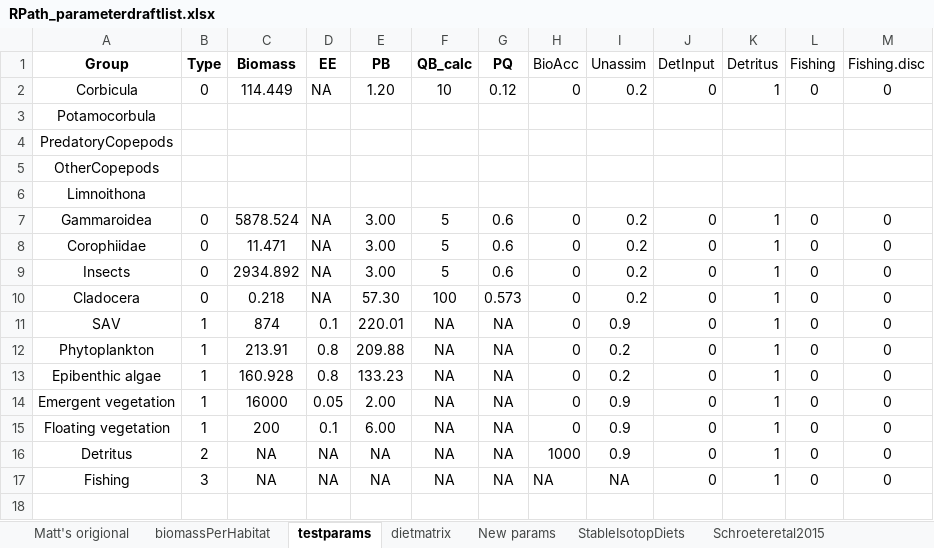
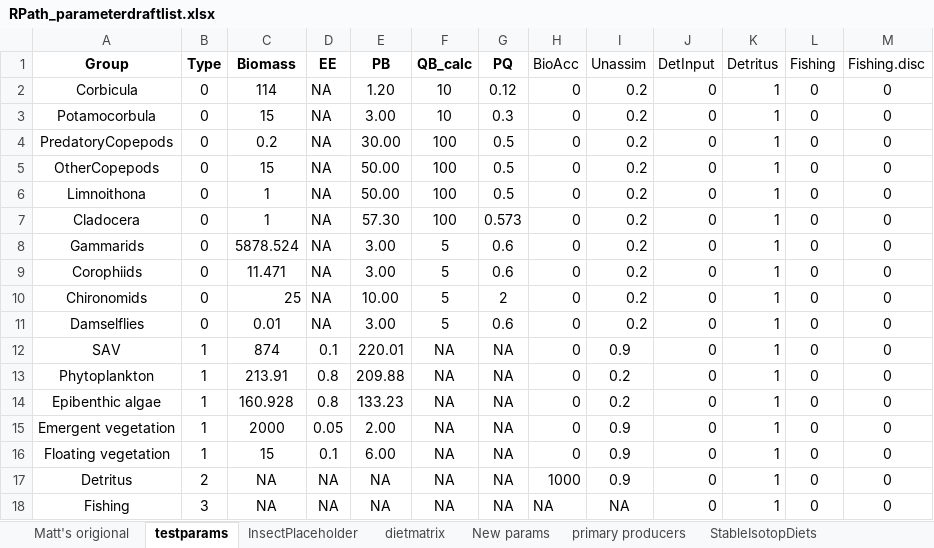
Before and after one commit to InteragencyEcologicalProgram/FoodwebModel, an Excel workbook: MattsRpath/RPath_parameterdraftlist.xlsx, sheet testparams, drawn as a sheet; values as stored, in another font and other column widths than the file's, no borders; removed rows and columns are numbered as before the commit, all else as after; the diff names each change by its address in the sheet, - before the commit and + after, or states it on an @@ line.

Commit message:
Preping ecopath models and biomass estimates for BDSC

```diff
--- a/MattsRpath/RPath_parameterdraftlist.xlsx (sheet testparams)
+++ b/MattsRpath/RPath_parameterdraftlist.xlsx (sheet testparams)
-sheet tab: biomassPerHabitat
+sheet tab: InsectPlaceholder
+sheet tab: primary producers
@@ sheet tab order changed: Matt's origional | testparams | InsectPlaceholder | dietmatrix | New params | primary producers | StableIsotopDiets @@
-C2 (Biomass): 114.449
+C2 (Biomass): 114
-B3:B6 (Type): (empty)
+B3:B6 (Type): 0
-C3 (Biomass): (empty)
+C3 (Biomass): 15
-D3:D6 (EE): (empty)
+D3:D6 (EE): NA
-E3 (PB): (empty)
+E3 (PB): 3.00
-F3 (QB_calc): (empty)
+F3 (QB_calc): 10
-G3 (PQ): (empty)
+G3 (PQ): 0.3
-H3:H6 (BioAcc): (empty)
+H3:H6 (BioAcc): 0
-I3:I6 (Unassim): (empty)
+I3:I6 (Unassim): 0.2
-J3:J6 (DetInput): (empty)
+J3:J6 (DetInput): 0
-K3:K6 (Detritus): (empty)
+K3:K6 (Detritus): 1
-L3:L6 (Fishing): (empty)
+L3:L6 (Fishing): 0
-M3:M6 (Fishing.disc): (empty)
+M3:M6 (Fishing.disc): 0
-C4 (Biomass): (empty)
+C4 (Biomass): 0.2
-E4 (PB): (empty)
+E4 (PB): 30.00
-F4:F6 (QB_calc): (empty)
+F4:F6 (QB_calc): 100
-G4:G6 (PQ): (empty)
+G4:G6 (PQ): 0.5
-C5 (Biomass): (empty)
+C5 (Biomass): 15
-E5:E6 (PB): (empty)
+E5:E6 (PB): 50.00
-C6 (Biomass): (empty)
+C6 (Biomass): 1
+row 7: Cladocera | 0 | 1 | NA | 57.30 | 100 | 0.573 | 0 | 0.2 | 0 | 1 | 0 | 0
-A8 (Group): Gammaroidea
+A8 (Group): Gammarids
-A9 (Group): Corophiidae
+A9 (Group): Corophiids
+row 10: Chironomids | 0 | 25 | NA | 10.00 | 5 | 2 | 0 | 0.2 | 0 | 1 | 0 | 0
-A11 (Group): Insects
+A11 (Group): Damselflies
-C11 (Biomass): 2934.892
+C11 (Biomass): 0.01
-row 10: Cladocera | 0 | 0.218 | NA | 57.30 | 100 | 0.573 | 0 | 0.2 | 0 | 1 | 0 | 0
-C15 (Biomass): 16000
+C15 (Biomass): 2000
-C16 (Biomass): 200
+C16 (Biomass): 15
```
Also changed, not shown: sheet InsectPlaceholder, sheet dietmatrix, formulas that keep their value, 25 other files.
